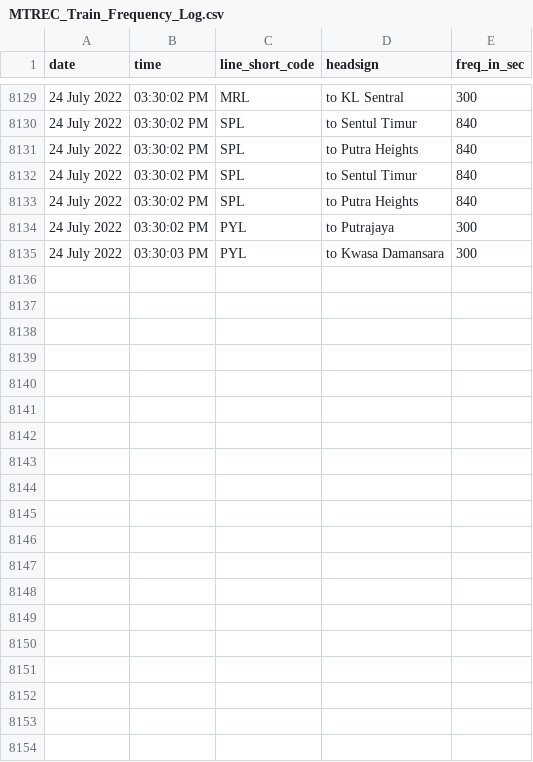
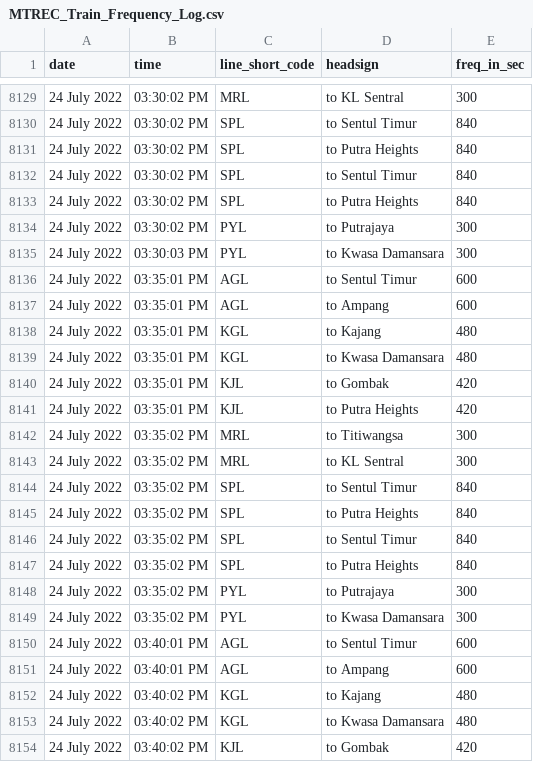
Before and after one commit to malaysiatrec/RapidRail-Train-Freq-History, a CSV file: MTREC Train Frequency Log/MTREC_Train_Frequency_Log.csv, drawn as a sheet; only a part is shown, gaps mark what is left out; the diff covers the shown part only; the diff names each change by its address in the sheet, - before the commit and + after, or states it on an @@ line.

Commit message:
Update new CSV and JSON of MTREC Train Frequency Log

```diff
--- a/MTREC Train Frequency Log/MTREC_Train_Frequency_Log.csv
+++ b/MTREC Train Frequency Log/MTREC_Train_Frequency_Log.csv
+row 8136: 24 July 2022 | 03:35:01 PM | AGL | to Sentul Timur | 600
+row 8137: 24 July 2022 | 03:35:01 PM | AGL | to Ampang | 600
+row 8138: 24 July 2022 | 03:35:01 PM | KGL | to Kajang | 480
+row 8139: 24 July 2022 | 03:35:01 PM | KGL | to Kwasa Damansara | 480
+row 8140: 24 July 2022 | 03:35:01 PM | KJL | to Gombak | 420
+row 8141: 24 July 2022 | 03:35:01 PM | KJL | to Putra Heights | 420
+row 8142: 24 July 2022 | 03:35:02 PM | MRL | to Titiwangsa | 300
+row 8143: 24 July 2022 | 03:35:02 PM | MRL | to KL Sentral | 300
+row 8144: 24 July 2022 | 03:35:02 PM | SPL | to Sentul Timur | 840
+row 8145: 24 July 2022 | 03:35:02 PM | SPL | to Putra Heights | 840
+row 8146: 24 July 2022 | 03:35:02 PM | SPL | to Sentul Timur | 840
+row 8147: 24 July 2022 | 03:35:02 PM | SPL | to Putra Heights | 840
+row 8148: 24 July 2022 | 03:35:02 PM | PYL | to Putrajaya | 300
+row 8149: 24 July 2022 | 03:35:02 PM | PYL | to Kwasa Damansara | 300
+row 8150: 24 July 2022 | 03:40:01 PM | AGL | to Sentul Timur | 600
+row 8151: 24 July 2022 | 03:40:01 PM | AGL | to Ampang | 600
+row 8152: 24 July 2022 | 03:40:02 PM | KGL | to Kajang | 480
+row 8153: 24 July 2022 | 03:40:02 PM | KGL | to Kwasa Damansara | 480
+row 8154: 24 July 2022 | 03:40:02 PM | KJL | to Gombak | 420
```
Also changed, not shown: 9 added rows elsewhere in this file, 2 other files.
